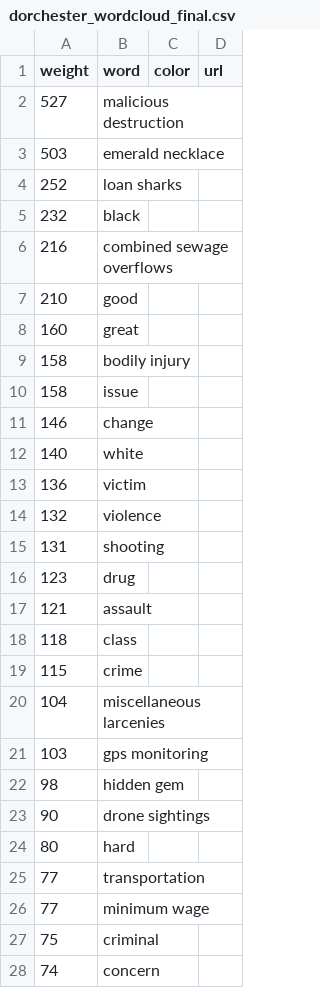
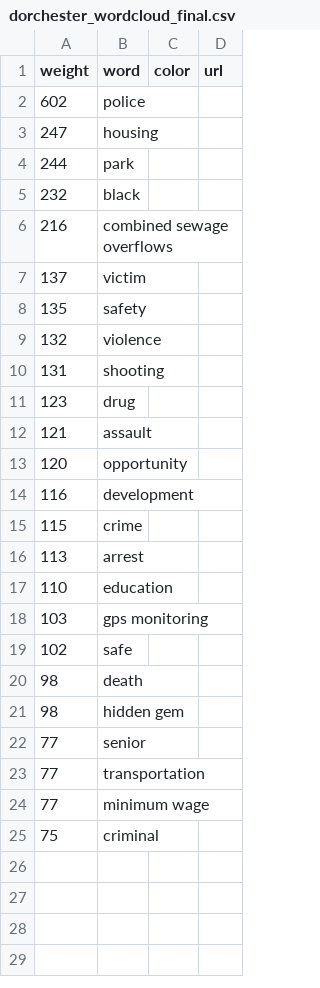
Before and after one commit to rinljy/boston_wordclouds, a CSV file: wordclouds_final/dorchester_wordcloud_final.csv, drawn as a sheet; only a part is shown; the diff covers the shown part only.

```diff
--- a/wordclouds_final/dorchester_wordcloud_final.csv
+++ b/wordclouds_final/dorchester_wordcloud_final.csv
@@ -1,14 +1,9 @@
 "weight","word","color","url"
-"527","malicious destruction","",""
-"503","emerald necklace","",""
-"252","loan sharks","",""
+"602","police","",""
+"247","housing","",""
+"244","park","",""
 "232","black","",""
 "216","combined sewage overflows","",""
-"210","good","",""
-"160","great","",""
-"158","bodily injury","",""
-"158","issue","",""
-"146","change","",""
-"140","white","",""
-"136","victim","",""
+"137","victim","",""
+"135","safety","",""
 "132","violence","",""
@@ -17,9 +12,12 @@
 "121","assault","",""
-"118","class","",""
+"120","opportunity","",""
+"116","development","",""
 "115","crime","",""
-"104","miscellaneous larcenies","",""
+"113","arrest","",""
+"110","education","",""
 "103","gps monitoring","",""
+"102","safe","",""
+"98","death","",""
 "98","hidden gem","",""
-"90","drone sightings","",""
-"80","hard","",""
+"77","senior","",""
 "77","transportation","",""
@@ -27,2 +25 @@
 "75","criminal","",""
-"74","concern","",""
```
Also changed, not shown: 1 removed row elsewhere in this file, cleaned_ngrams/dorchester_unigrams_clean.csv, cleaned_ngrams/roxbury_unigrams_clean.csv, 6 other files.
